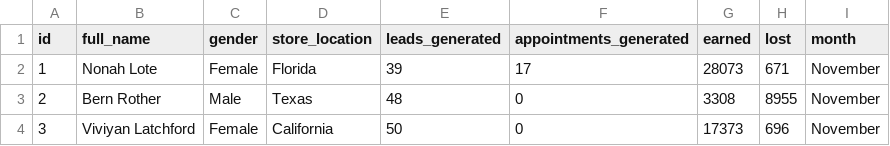
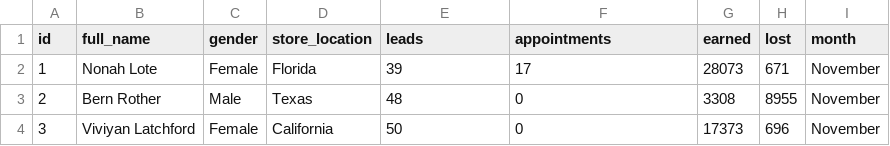
Before and after one commit to brookk16/Think-IT, a CSV file: data/sales-data.csv, drawn as a sheet; only a part is shown.

Commit message:
changed number display for pie chart on leads and appts, need to work out chnages for the other number displays

```diff
--- a/data/sales-data.csv
+++ b/data/sales-data.csv
@@ -1,2 +1,2 @@
-"id","full_name","gender","store_location","leads_generated","appointments_generated","earned","lost","month"
+"id","full_name","gender","store_location","leads","appointments","earned","lost","month"
 1,Nonah Lote,Female,Florida,39,17,28073,671,November
```
Also changed, not shown: 2 other files.
